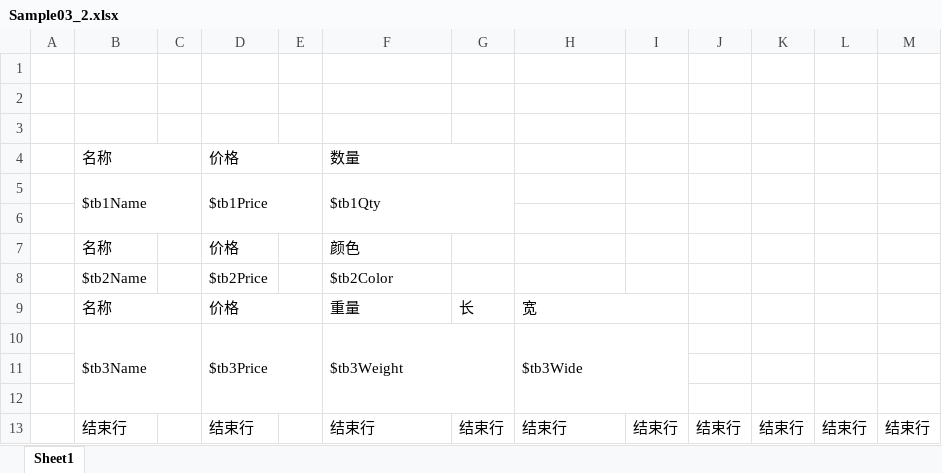
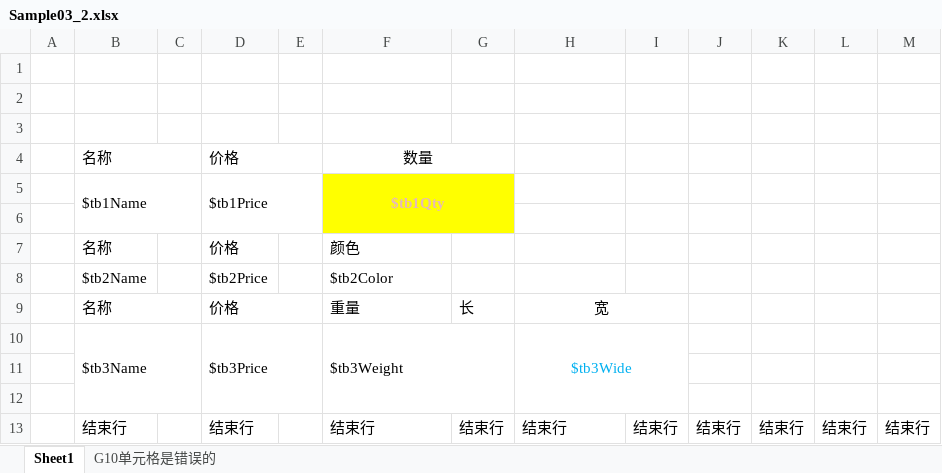
Before and after one commit to HZ-GeLiang/EpplusHelper, an Excel workbook: SampleApp/模版/Sample03_2.xlsx, sheet Sheet1, drawn as a sheet; values as stored, in another font and other column widths than the file's, no borders; the diff names each change by its address in the sheet, - before the commit and + after, or states it on an @@ line.

```diff
--- a/SampleApp/模版/Sample03_2.xlsx (sheet Sheet1)
+++ b/SampleApp/模版/Sample03_2.xlsx (sheet Sheet1)
+sheet tab: G10单元格是错误的
-F4:F5 alignment: left
+F4:F5 alignment: center
-F5:G6 fill: none
+F5:G6 fill: #FFFF00
@@ F5 bold: off → on, text colour: black → #E6B9B8 @@
-H9:H10 alignment: left
+H9:H10 alignment: center
-H10 text colour: black
+H10 text colour: #00B0F0
```
Also changed, not shown: SampleApp/模版/Sample03_1.xlsx, 7 other files.
